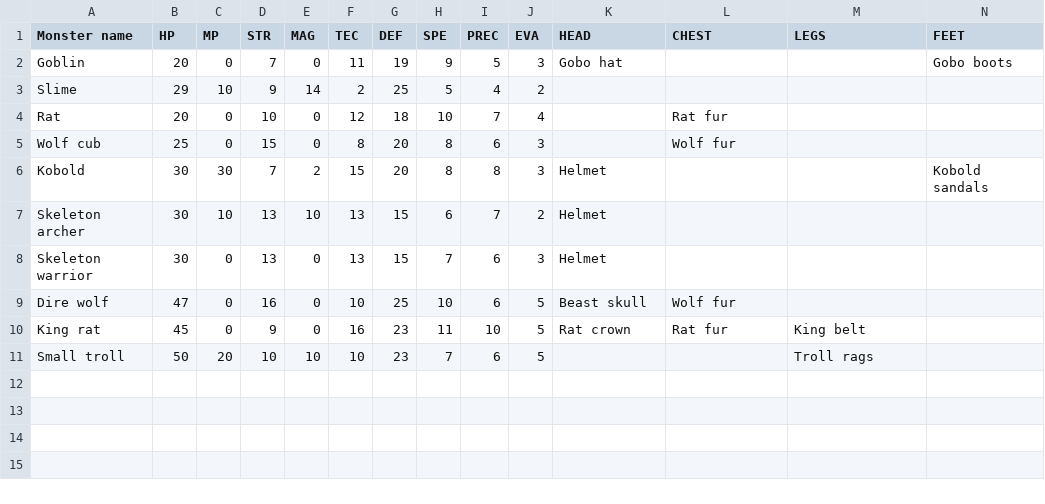
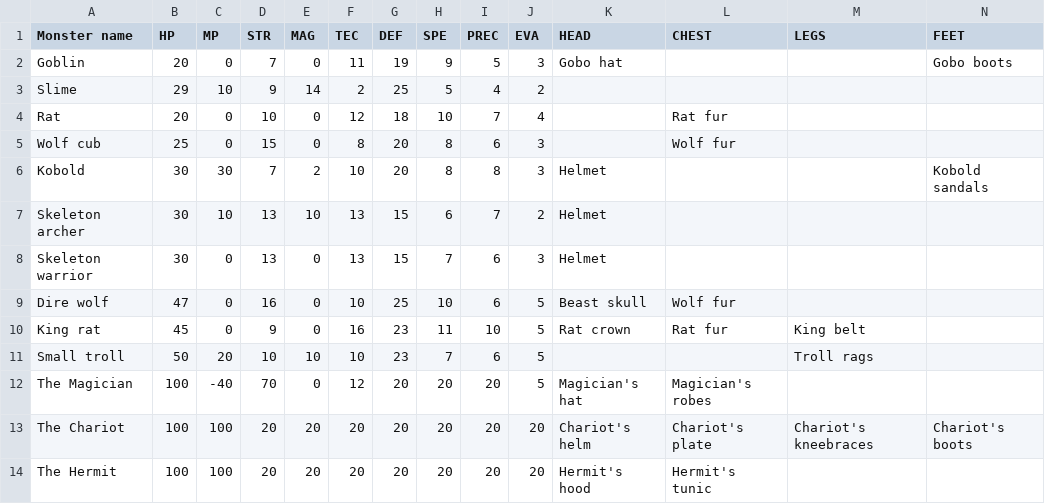
Before and after one commit to teckel28/projectTower, a CSV file: bin/Debug/net9.0/Monsters.csv, drawn as a sheet; only a part is shown; rows hold the shown columns only; the diff names each change by its address in the sheet, - before the commit and + after, or states it on an @@ line.

```diff
--- a/bin/Debug/net9.0/Monsters.csv
+++ b/bin/Debug/net9.0/Monsters.csv
-F6 (TEC): 15
+F6 (TEC): 10
+row 12: The Magician | 100 | -40 | 70 | 0 | 12 | 20 | 20 | 20 | 5 | Magician's hat | Magician's robes
+row 13: The Chariot | 100 | 100 | 20 | 20 | 20 | 20 | 20 | 20 | 20 | Chariot's helm | Chariot's plate | Chariot's kneebraces | Chariot's boots
+row 14: The Hermit | 100 | 100 | 20 | 20 | 20 | 20 | 20 | 20 | 20 | Hermit's hood | Hermit's tunic
```
Also changed, not shown: bin/Debug/net9.0/Abilities.csv, bin/Debug/net9.0/Equips.csv, 16 other files.
